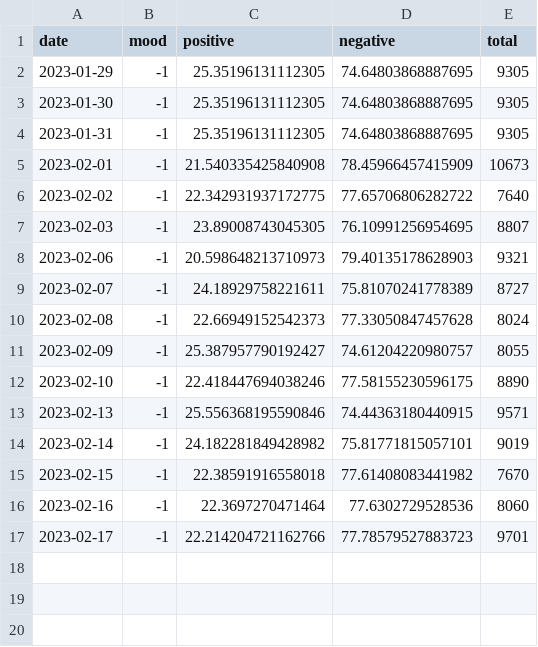
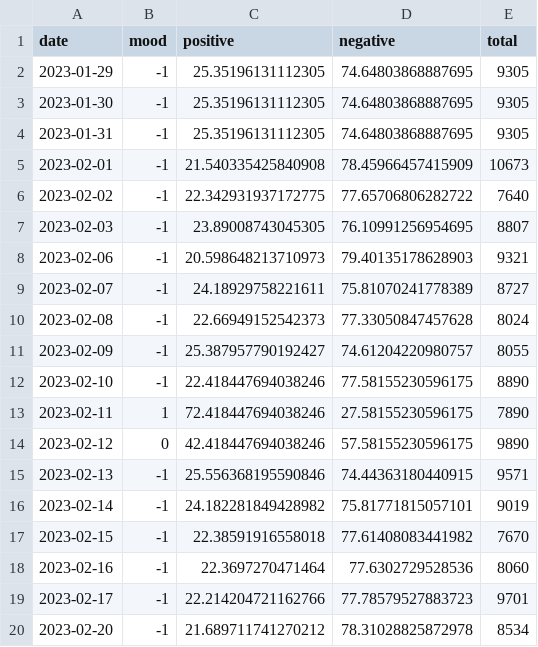
Before and after one commit to crakernano/twitter_mood_analytic, a CSV file: src/mood.csv, drawn as a sheet; the diff names each change by its address in the sheet, - before the commit and + after, or states it on an @@ line.

Commit message:
Actualizado atomaticamente el: 2023-02-20 14:26:04.769568

```diff
--- a/src/mood.csv
+++ b/src/mood.csv
+row 13: 2023-02-11 | 1 | 72.418447694038246 | 27.58155230596175 | 7890
+row 14: 2023-02-12 | 0 | 42.418447694038246 | 57.58155230596175 | 9890
+row 20: 2023-02-20 | -1 | 21.689711741270212 | 78.31028825872978 | 8534
```
